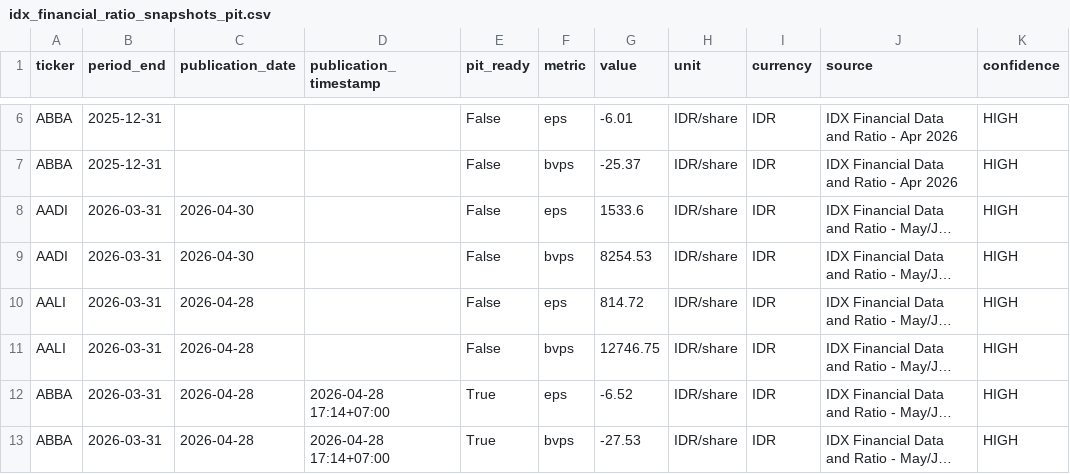
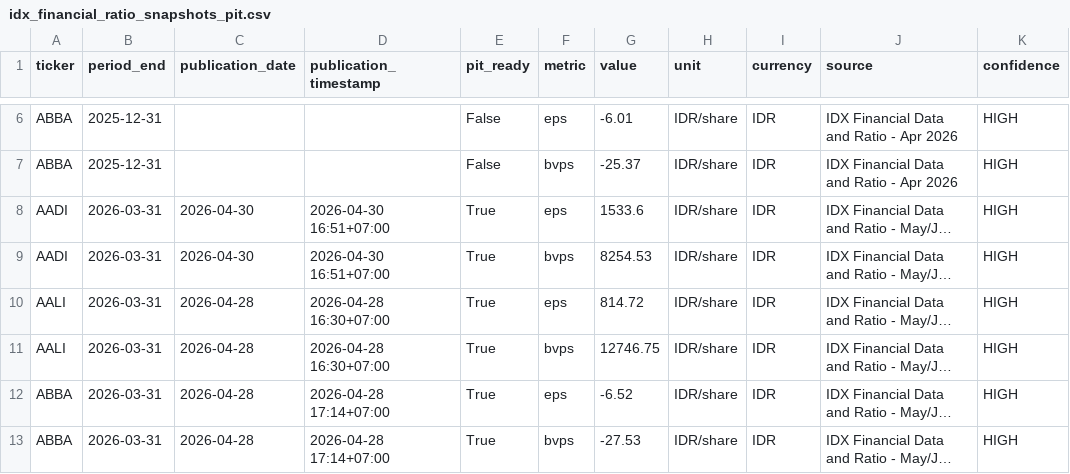
Before and after one commit to byusetianto-netizen/bayu-idx-trading-engine, a CSV file: data/fundamental/idx_financial_ratio_snapshots_pit.csv, drawn as a sheet; only a part is shown, gaps mark what is left out; long unchanged cells end in …; the diff names each change by its address in the sheet, - before the commit and + after, or states it on an @@ line.

```diff
--- a/data/fundamental/idx_financial_ratio_snapshots_pit.csv
+++ b/data/fundamental/idx_financial_ratio_snapshots_pit.csv
-D8:D9 (publication_timestamp): (empty)
+D8:D9 (publication_timestamp): 2026-04-30 16:51+07:00
-E8:E11 (pit_ready): False
+E8:E11 (pit_ready): True
-D10:D11 (publication_timestamp): (empty)
+D10:D11 (publication_timestamp): 2026-04-28 16:30+07:00
```
Also changed, not shown: data/valuation/valuation_snapshot.csv, 4 other files.
